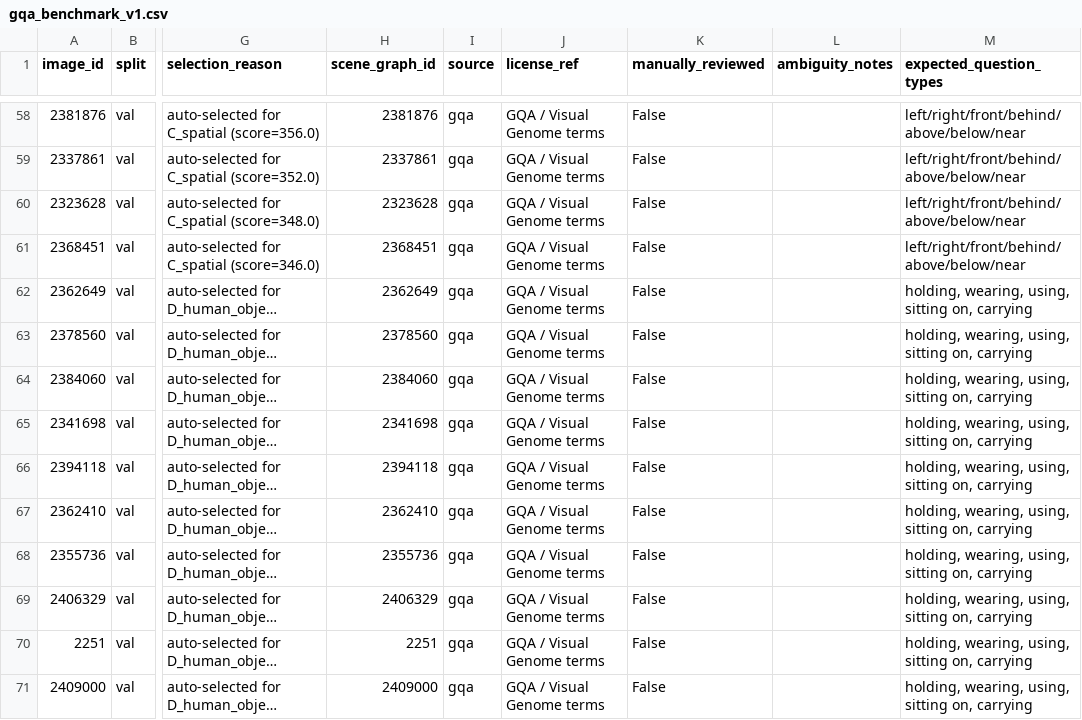
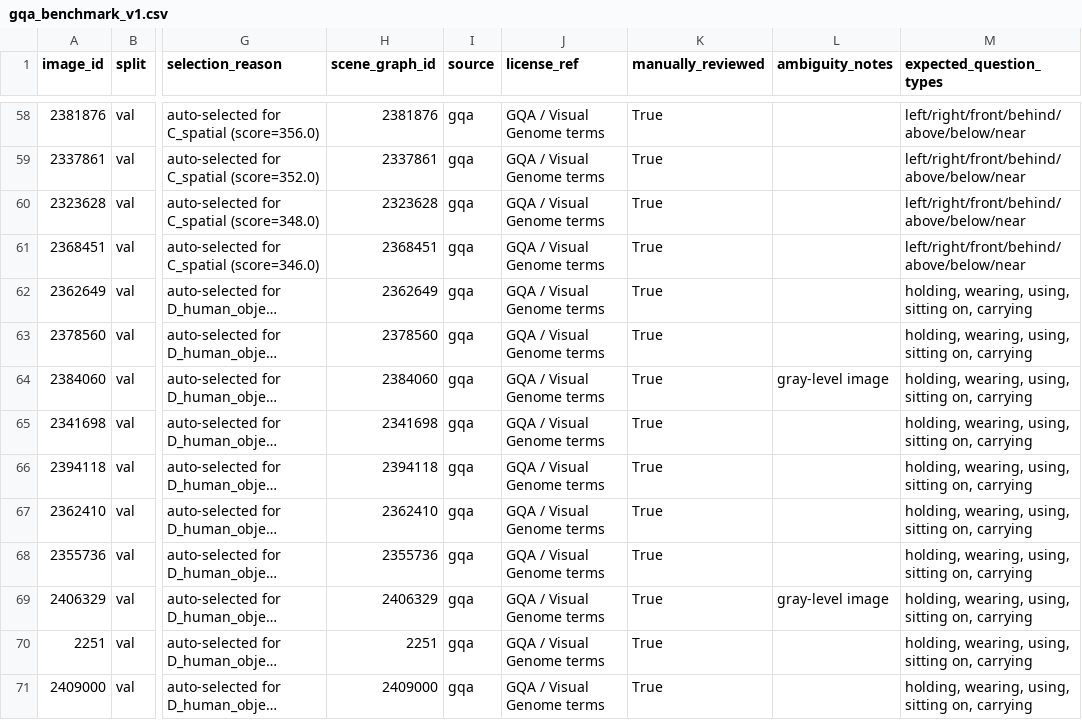
Before and after one commit to sanya2025/grounded-multimodal-memory, a CSV file: data/manifests/gqa_benchmark_v1.csv, drawn as a sheet; only a part is shown, gaps mark what is left out; long unchanged cells end in …; the diff covers the shown part only; the diff names each change by its address in the sheet, - before the commit and + after, or states it on an @@ line.

Commit message:
Freeze reviewed 120-image benchmark manifest

```diff
--- a/data/manifests/gqa_benchmark_v1.csv
+++ b/data/manifests/gqa_benchmark_v1.csv
-K58:K71 (manually_reviewed): False
+K58:K71 (manually_reviewed): True
-L64 (ambiguity_notes): (empty)
+L64 (ambiguity_notes): gray-level image
-L69 (ambiguity_notes): (empty)
+L69 (ambiguity_notes): gray-level image
```
Also changed, not shown: 4 added rows, 4 removed rows and 82 edited cells elsewhere in this file.
